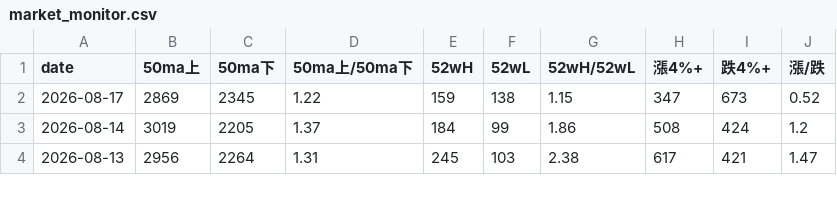
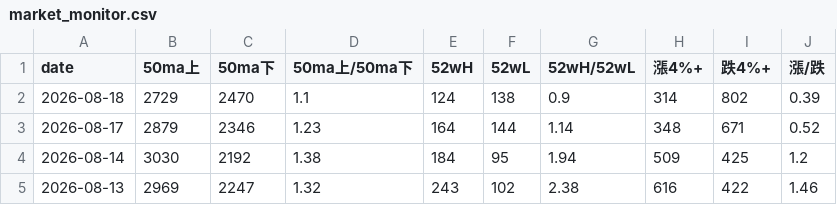
Before and after one commit to tu1258/Stock-Screener, a CSV file: output/market_monitor.csv, drawn as a sheet; only a part is shown; the diff covers the shown part only.

```diff
--- a/output/market_monitor.csv
+++ b/output/market_monitor.csv
@@ -1,4 +1,5 @@
 date,50ma上,50ma下,50ma上/50ma下,52wH,52wL,52wH/52wL,漲4%+,跌4%+,漲/跌
-2026-08-17,2869,2345,1.22,159,138,1.15,347,673,0.52
-2026-08-14,3019,2205,1.37,184,99,1.86,508,424,1.2
-2026-08-13,2956,2264,1.31,245,103,2.38,617,421,1.47
+2026-08-18,2729,2470,1.1,124,138,0.9,314,802,0.39
+2026-08-17,2879,2346,1.23,164,144,1.14,348,671,0.52
+2026-08-14,3030,2192,1.38,184,95,1.94,509,425,1.2
+2026-08-13,2969,2247,1.32,243,102,2.38,616,422,1.46
```
Also changed, not shown: 1 removed row and 41 edited cells elsewhere in this file.
